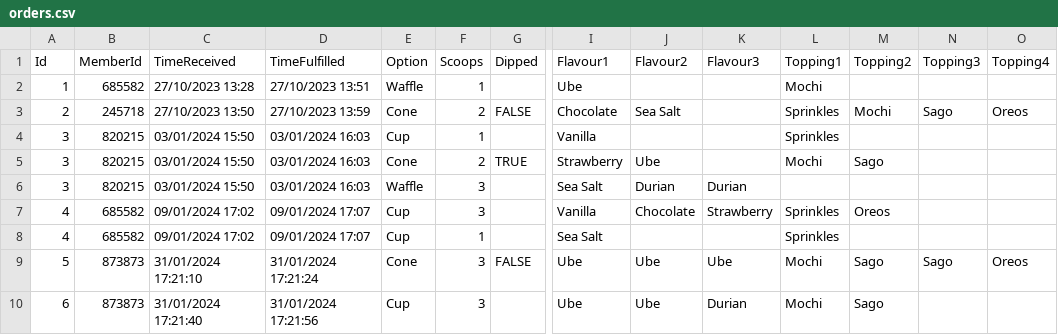
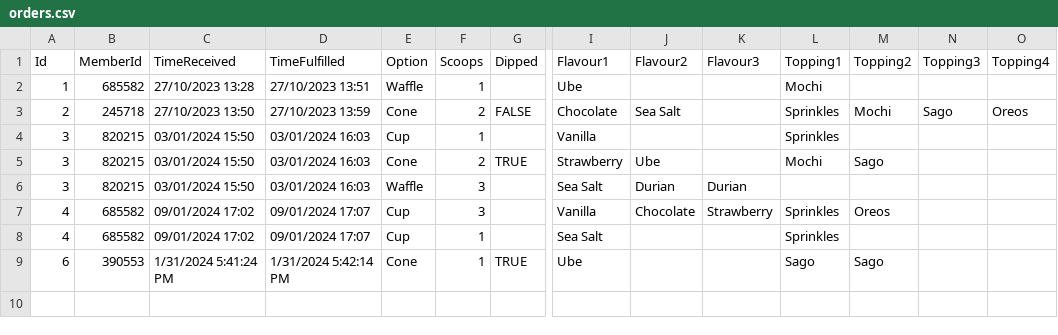
Before and after one commit to enjiawu/prg2-assignment, a CSV file: S10256978_PRG2Assignment/S10256978_PRG2Assignment/bin/Debug/net6.0/orders.csv, drawn as a sheet; only a part is shown, gaps mark what is left out; removed rows and columns are numbered as before the commit, all else as after; rows hold the shown columns only; the diff names each change by its address in the sheet, - before the commit and + after, or states it on an @@ line.

Commit message:
update option 4

```diff
--- a/S10256978_PRG2Assignment/S10256978_PRG2Assignment/bin/Debug/net6.0/orders.csv
+++ b/S10256978_PRG2Assignment/S10256978_PRG2Assignment/bin/Debug/net6.0/orders.csv
-row 9: 5 | 873873 | 31/01/2024 17:21:10 | 31/01/2024 17:21:24 | Cone | 3 | FALSE | Ube | Ube | Ube | Mochi | Sago | Sago | Oreos
-B9 (MemberId): 873873
+B9 (MemberId): 390553
-C9 (TimeReceived): 31/01/2024 17:21:40
+C9 (TimeReceived): 1/31/2024 5:41:24 PM
-D9 (TimeFulfilled): 31/01/2024 17:21:56
+D9 (TimeFulfilled): 1/31/2024 5:42:14 PM
-E9 (Option): Cup
+E9 (Option): Cone
-F9 (Scoops): 3
+F9 (Scoops): 1
-G9 (Dipped): (empty)
+G9 (Dipped): TRUE
-J9 (Flavour2): Ube
+J9 (Flavour2): (empty)
-K9 (Flavour3): Durian
+K9 (Flavour3): (empty)
-L9 (Topping1): Mochi
+L9 (Topping1): Sago
```
Also changed, not shown: 15 other files.
